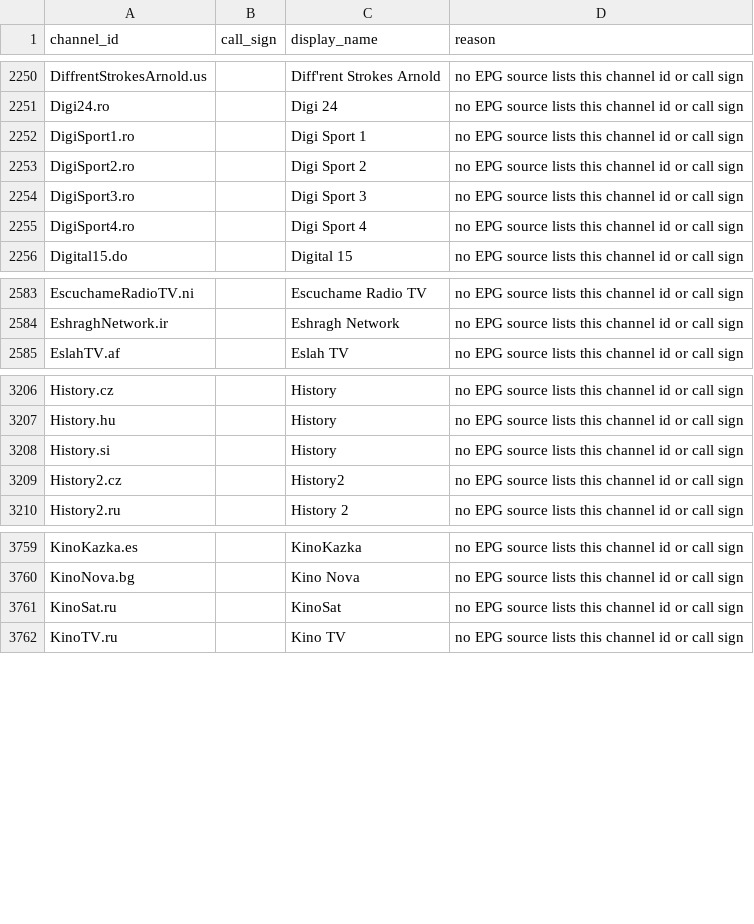
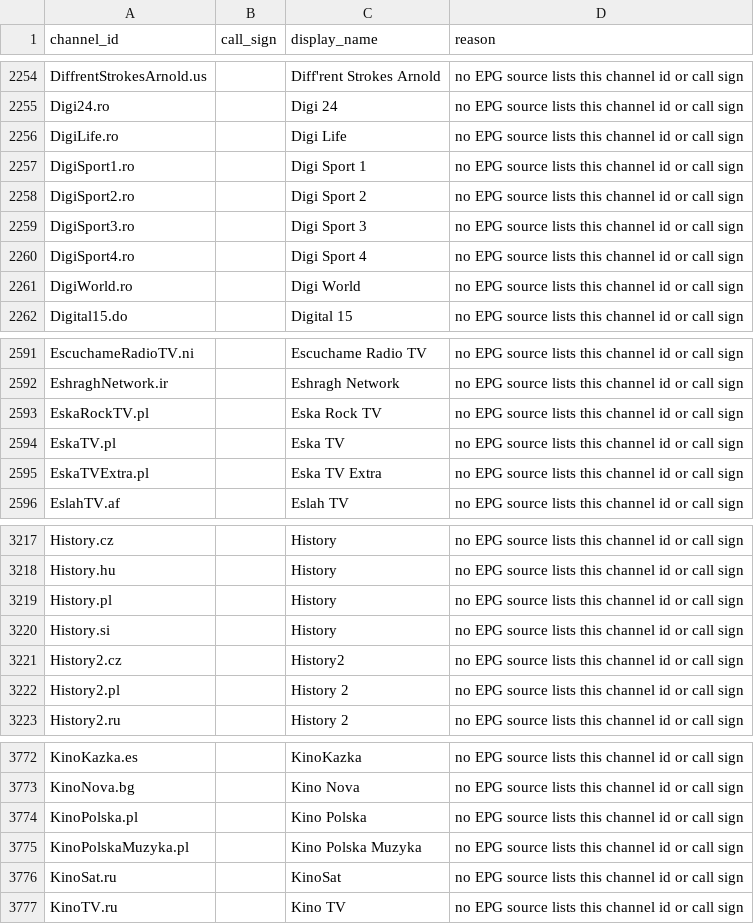
Before and after one commit to 7000premiumchannels/android-tv-guru-playlists, a CSV file: reports/epg-unmatched.csv, drawn as a sheet; only a part is shown, gaps mark what is left out; the diff covers the shown part only.

```diff
--- a/reports/epg-unmatched.csv
+++ b/reports/epg-unmatched.csv
@@ -2251,2 +2255,3 @@ DiffrentStrokesArnold.us,,Diff'rent Strokes Arnold,no EPG source lists this chan
 Digi24.ro,,Digi 24,no EPG source lists this channel id or call sign
+DigiLife.ro,,Digi Life,no EPG source lists this channel id or call sign
 DigiSport1.ro,,Digi Sport 1,no EPG source lists this channel id or call sign
@@ -2255,2 +2260,3 @@ DigiSport3.ro,,Digi Sport 3,no EPG source lists this channel id or call sign
 DigiSport4.ro,,Digi Sport 4,no EPG source lists this channel id or call sign
+DigiWorld.ro,,Digi World,no EPG source lists this channel id or call sign
 Digital15.do,,Digital 15,no EPG source lists this channel id or call sign
@@ -2584,2 +2592,5 @@ EscuchameRadioTV.ni,,Escuchame Radio TV,no EPG source lists this channel id or c
 EshraghNetwork.ir,,Eshragh Network,no EPG source lists this channel id or call sign
+EskaRockTV.pl,,Eska Rock TV,no EPG source lists this channel id or call sign
+EskaTV.pl,,Eska TV,no EPG source lists this channel id or call sign
+EskaTVExtra.pl,,Eska TV Extra,no EPG source lists this channel id or call sign
 EslahTV.af,,Eslah TV,no EPG source lists this channel id or call sign
@@ -3207,4 +3218,6 @@ History.cz,,History,no EPG source lists this channel id or call sign
 History.hu,,History,no EPG source lists this channel id or call sign
+History.pl,,History,no EPG source lists this channel id or call sign
 History.si,,History,no EPG source lists this channel id or call sign
 History2.cz,,History2,no EPG source lists this channel id or call sign
+History2.pl,,History 2,no EPG source lists this channel id or call sign
 History2.ru,,History 2,no EPG source lists this channel id or call sign
@@ -3760,2 +3773,4 @@ KinoKazka.es,,KinoKazka,no EPG source lists this channel id or call sign
 KinoNova.bg,,Kino Nova,no EPG source lists this channel id or call sign
+KinoPolska.pl,,Kino Polska,no EPG source lists this channel id or call sign
+KinoPolskaMuzyka.pl,,Kino Polska Muzyka,no EPG source lists this channel id or call sign
 KinoSat.ru,,KinoSat,no EPG source lists this channel id or call sign
```
Also changed, not shown: 28 added rows, 5 removed rows and 2 edited cells elsewhere in this file, reports/epg-matches.csv, 5 other files.
